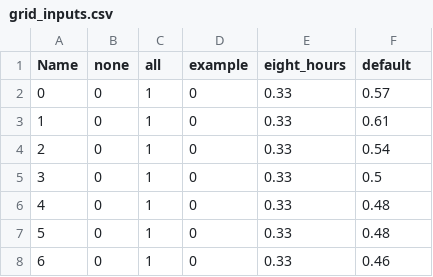
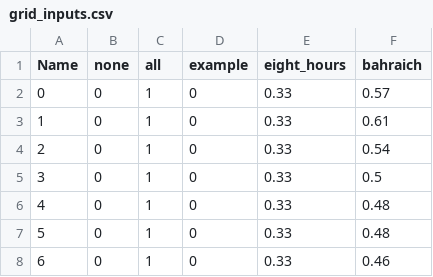
Before and after one commit to CLOVER-energy/CLOVER, a CSV file: locations/Bahraich/inputs/generation/grid_inputs.csv, drawn as a sheet; only a part is shown.

Commit message:
Bahraich grid inputs bugfix.

```diff
--- a/locations/Bahraich/inputs/generation/grid_inputs.csv
+++ b/locations/Bahraich/inputs/generation/grid_inputs.csv
@@ -1,2 +1,2 @@
-Name,none,all,example,eight_hours,default
+Name,none,all,example,eight_hours,bahraich
 0,0,1,0,0.33,0.57
```
